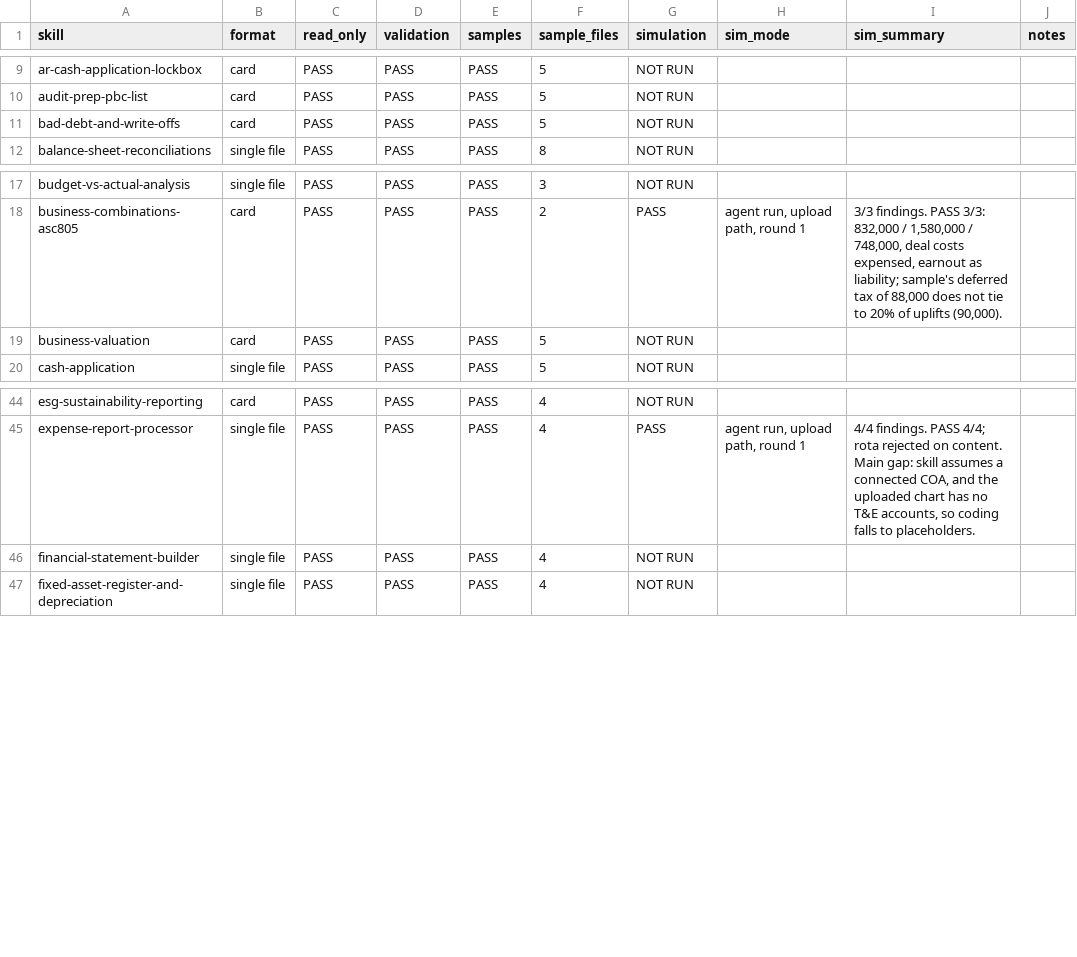
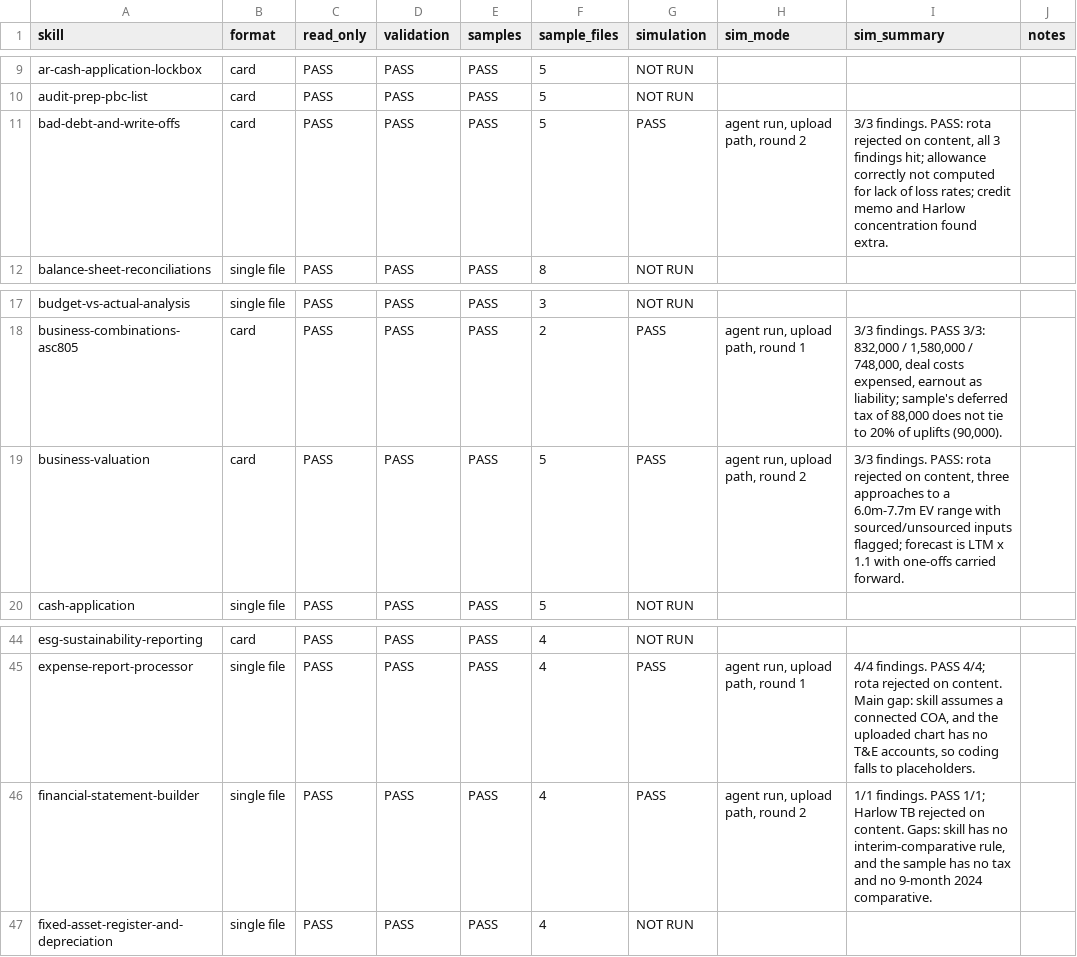
Before and after one commit to Travisliang001/mosofin-finance-skills, a TSV file: skill-test-tracker.tsv, drawn as a sheet; only a part is shown, gaps mark what is left out; the diff covers the shown part only.

```diff
--- a/skill-test-tracker.tsv
+++ b/skill-test-tracker.tsv
@@ -10,3 +10,3 @@ ar-cash-application-lockbox	card	PASS	PASS	PASS	5	NOT RUN
 audit-prep-pbc-list	card	PASS	PASS	PASS	5	NOT RUN			
-bad-debt-and-write-offs	card	PASS	PASS	PASS	5	NOT RUN			
+bad-debt-and-write-offs	card	PASS	PASS	PASS	5	PASS	agent run, upload path, round 2	3/3 findings. PASS: rota rejected on content, all 3 findings hit; allowance correctly not computed for lack of loss rates; credit memo and Harlow concentration found extra.	
 balance-sheet-reconciliations	single file	PASS	PASS	PASS	8	NOT RUN			
@@ -18,3 +18,3 @@ budget-vs-actual-analysis	single file	PASS	PASS	PASS	3	NOT RUN
 business-combinations-asc805	card	PASS	PASS	PASS	2	PASS	agent run, upload path, round 1	3/3 findings. PASS 3/3: 832,000 / 1,580,000 / 748,000, deal costs expensed, earnout as liability; sample's deferred tax of 88,000 does not tie to 20% of uplifts (90,000).	
-business-valuation	card	PASS	PASS	PASS	5	NOT RUN			
+business-valuation	card	PASS	PASS	PASS	5	PASS	agent run, upload path, round 2	3/3 findings. PASS: rota rejected on content, three approaches to a 6.0m-7.7m EV range with sourced/unsourced inputs flagged; forecast is LTM x 1.1 with one-offs carried forward.	
 cash-application	single file	PASS	PASS	PASS	5	NOT RUN			
@@ -45,3 +45,3 @@ esg-sustainability-reporting	card	PASS	PASS	PASS	4	NOT RUN
 expense-report-processor	single file	PASS	PASS	PASS	4	PASS	agent run, upload path, round 1	4/4 findings. PASS 4/4; rota rejected on content. Main gap: skill assumes a connected COA, and the uploaded chart has no T&E accounts, so coding falls to placeholders.	
-financial-statement-builder	single file	PASS	PASS	PASS	4	NOT RUN			
+financial-statement-builder	single file	PASS	PASS	PASS	4	PASS	agent run, upload path, round 2	1/1 findings. PASS 1/1; Harlow TB rejected on content. Gaps: skill has no interim-comparative rule, and the sample has no tax and no 9-month 2024 comparative.	
 fixed-asset-register-and-depreciation	single file	PASS	PASS	PASS	4	NOT RUN			
```
Also changed, not shown: 30 edited cells elsewhere in this file, 28 other files.
